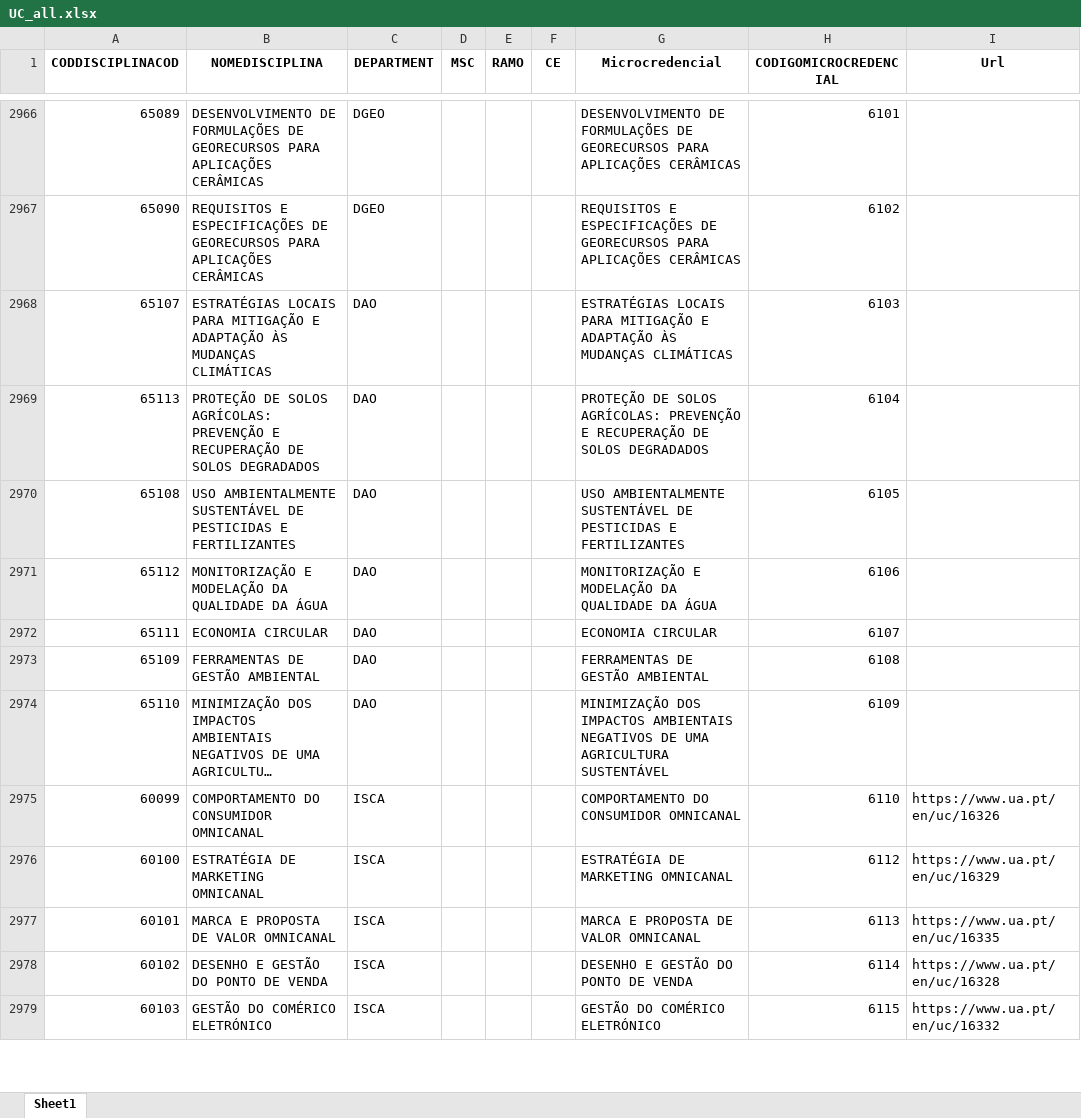
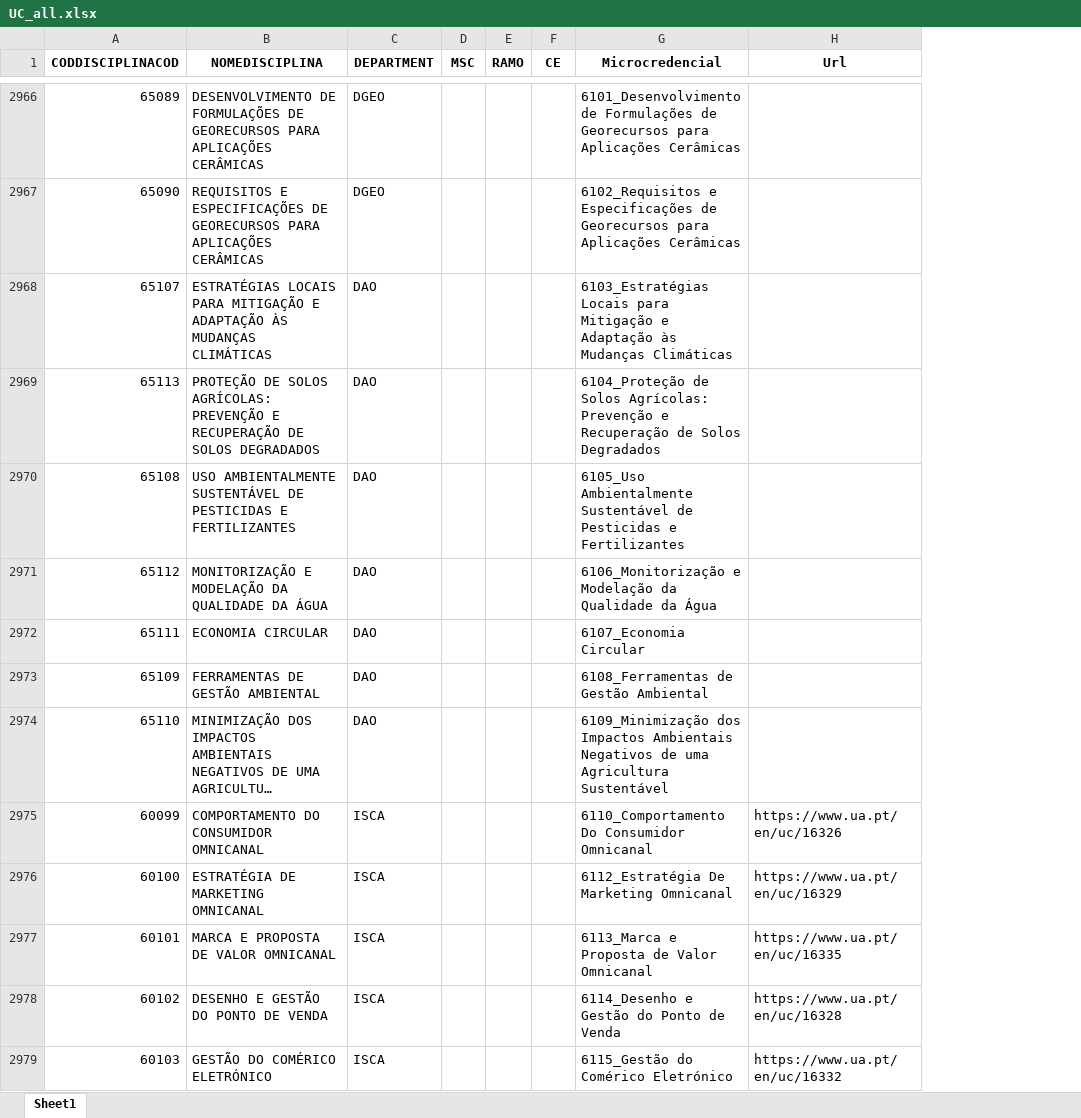
Before and after one commit to Toja-Ferreira/UACurriculumData, an Excel workbook: UC_all.xlsx, sheet Sheet1, drawn as a sheet; only a part is shown, gaps mark what is left out; long unchanged cells end in …; values as stored, in another font and other column widths than the file's, no borders; the diff covers the shown part only; the diff names each change by its address in the sheet, - before the commit and + after, or states it on an @@ line.

```diff
--- a/UC_all.xlsx (sheet Sheet1)
+++ b/UC_all.xlsx (sheet Sheet1)
-column H (CODIGOMICROCREDENCIAL), rows 2966-2979: 6101 | 6102 | 6103 | 6104 | 6105 | 6106 | 6107 | 6108 | 6109 | 6110 | 6112 | 6113 | 6114 | 6115
-G2966 (Microcredencial): DESENVOLVIMENTO DE FORMULAÇÕES DE GEORECURSOS PARA APLICAÇÕES CERÂMICAS
+G2966 (Microcredencial): 6101_Desenvolvimento de Formulações de Georecursos para Aplicações Cerâmicas
-G2967 (Microcredencial): REQUISITOS E ESPECIFICAÇÕES DE GEORECURSOS PARA APLICAÇÕES CERÂMICAS
+G2967 (Microcredencial): 6102_Requisitos e Especificações de Georecursos para Aplicações Cerâmicas
-G2968 (Microcredencial): ESTRATÉGIAS LOCAIS PARA MITIGAÇÃO E ADAPTAÇÃO ÀS MUDANÇAS CLIMÁTICAS
+G2968 (Microcredencial): 6103_Estratégias Locais para Mitigação e Adaptação às Mudanças Climáticas
-G2969 (Microcredencial): PROTEÇÃO DE SOLOS AGRÍCOLAS: PREVENÇÃO E RECUPERAÇÃO DE SOLOS DEGRADADOS
+G2969 (Microcredencial): 6104_Proteção de Solos Agrícolas: Prevenção e Recuperação de Solos Degradados
-G2970 (Microcredencial): USO AMBIENTALMENTE SUSTENTÁVEL DE PESTICIDAS E FERTILIZANTES
+G2970 (Microcredencial): 6105_Uso Ambientalmente Sustentável de Pesticidas e Fertilizantes
-G2971 (Microcredencial): MONITORIZAÇÃO E MODELAÇÃO DA QUALIDADE DA ÁGUA
+G2971 (Microcredencial): 6106_Monitorização e Modelação da Qualidade da Água
-G2972 (Microcredencial): ECONOMIA CIRCULAR
+G2972 (Microcredencial): 6107_Economia Circular
-G2973 (Microcredencial): FERRAMENTAS DE GESTÃO AMBIENTAL
+G2973 (Microcredencial): 6108_Ferramentas de Gestão Ambiental
-G2974 (Microcredencial): MINIMIZAÇÃO DOS IMPACTOS AMBIENTAIS NEGATIVOS DE UMA AGRICULTURA SUSTENTÁVEL
+G2974 (Microcredencial): 6109_Minimização dos Impactos Ambientais Negativos de uma Agricultura Sustentável
-G2975 (Microcredencial): COMPORTAMENTO DO CONSUMIDOR OMNICANAL
+G2975 (Microcredencial): 6110_Comportamento Do Consumidor Omnicanal
-G2976 (Microcredencial): ESTRATÉGIA DE MARKETING OMNICANAL
+G2976 (Microcredencial): 6112_Estratégia De Marketing Omnicanal
-G2977 (Microcredencial): MARCA E PROPOSTA DE VALOR OMNICANAL
+G2977 (Microcredencial): 6113_Marca e Proposta de Valor Omnicanal
-G2978 (Microcredencial): DESENHO E GESTÃO DO PONTO DE VENDA
+G2978 (Microcredencial): 6114_Desenho e Gestão do Ponto de Venda
-G2979 (Microcredencial): GESTÃO DO COMÉRICO ELETRÓNICO
+G2979 (Microcredencial): 6115_Gestão do Comérico Eletrónico
```
Also changed, not shown: 134 edited cells elsewhere in this sheet, 2 other files.
